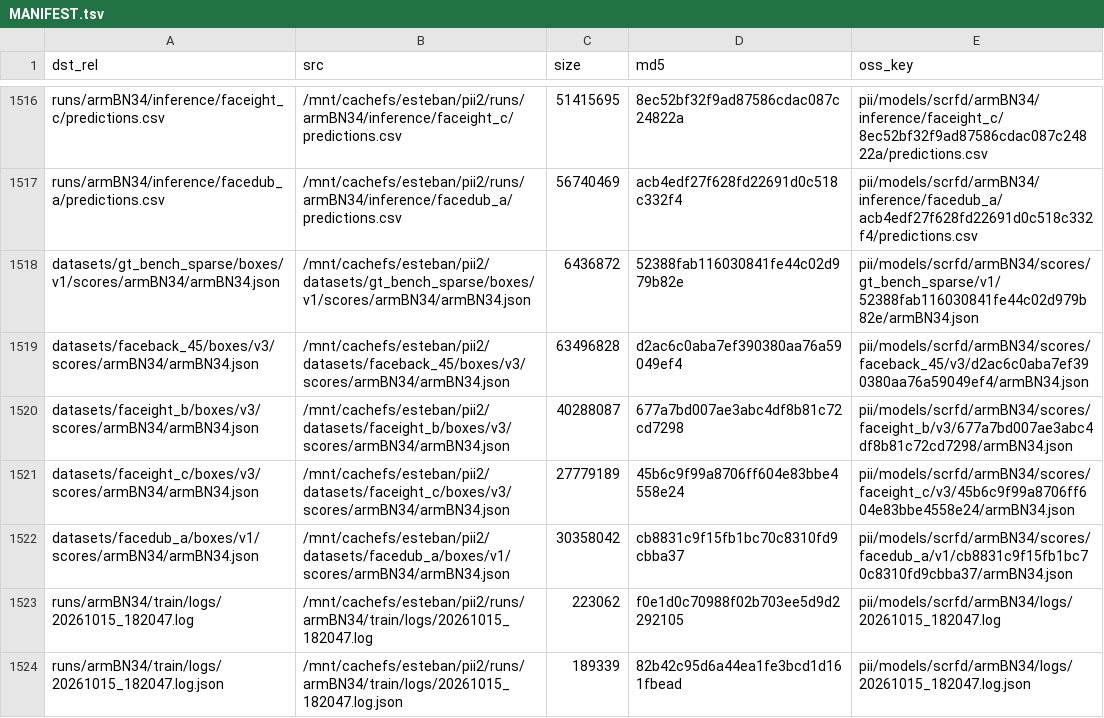
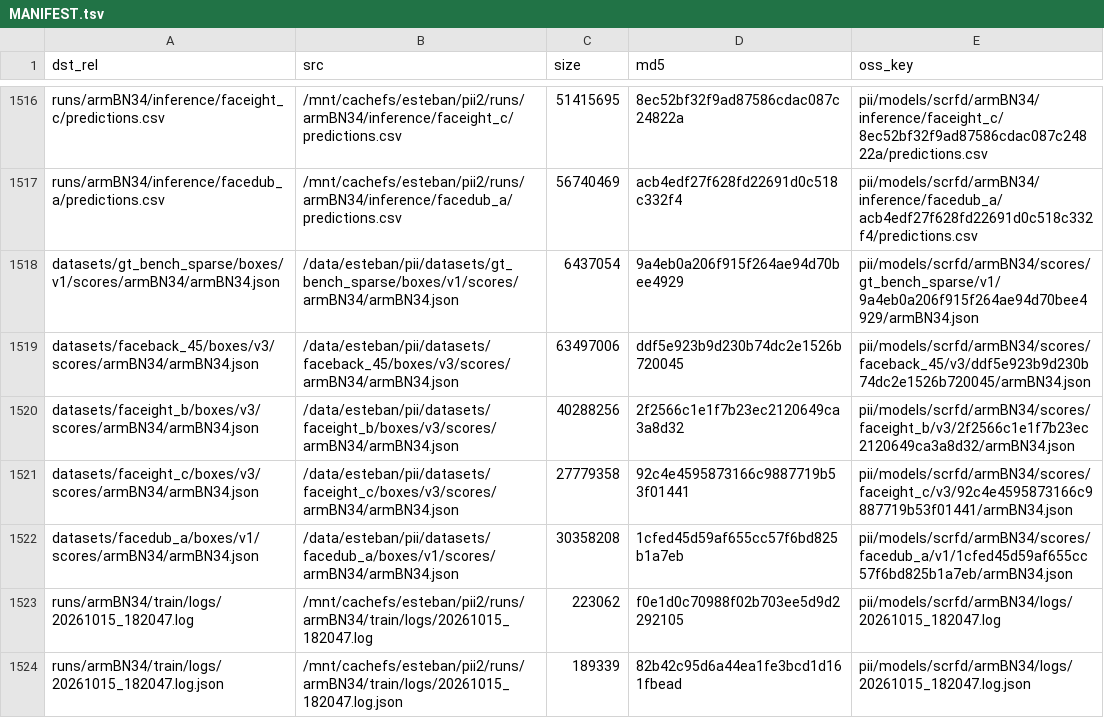
Before and after one commit to esteban-we/pii_data, a TSV file: runs/MANIFEST.tsv, drawn as a sheet; only a part is shown, gaps mark what is left out.

Commit message:
Publish armBN34: score, wandb_sync, publish (PII-2664)
10 of this chain's outputs are runs/MANIFEST.tsv rows, 479748318 B; all 18 objects the manifest names for armBN34 are in the bucket with the size and md5 the rows say.

```diff
--- a/runs/MANIFEST.tsv
+++ b/runs/MANIFEST.tsv
@@ -1517,7 +1517,7 @@ runs/armBN34/inference/faceight_c/predictions.csv	/mnt/cachefs/esteban/pii2/runs
 runs/armBN34/inference/facedub_a/predictions.csv	/mnt/cachefs/esteban/pii2/runs/armBN34/inference/facedub_a/predictions.csv	56740469	acb4edf27f628fd22691d0c518c332f4	pii/models/scrfd/armBN34/inference/facedub_a/acb4edf27f628fd22691d0c518c332f4/predictions.csv
-datasets/gt_bench_sparse/boxes/v1/scores/armBN34/armBN34.json	/mnt/cachefs/esteban/pii2/datasets/gt_bench_sparse/boxes/v1/scores/armBN34/armBN34.json	6436872	52388fab116030841fe44c02d979b82e	pii/models/scrfd/armBN34/scores/gt_bench_sparse/v1/52388fab116030841fe44c02d979b82e/armBN34.json
-datasets/faceback_45/boxes/v3/scores/armBN34/armBN34.json	/mnt/cachefs/esteban/pii2/datasets/faceback_45/boxes/v3/scores/armBN34/armBN34.json	63496828	d2ac6c0aba7ef390380aa76a59049ef4	pii/models/scrfd/armBN34/scores/faceback_45/v3/d2ac6c0aba7ef390380aa76a59049ef4/armBN34.json
-datasets/faceight_b/boxes/v3/scores/armBN34/armBN34.json	/mnt/cachefs/esteban/pii2/datasets/faceight_b/boxes/v3/scores/armBN34/armBN34.json	40288087	677a7bd007ae3abc4df8b81c72cd7298	pii/models/scrfd/armBN34/scores/faceight_b/v3/677a7bd007ae3abc4df8b81c72cd7298/armBN34.json
-datasets/faceight_c/boxes/v3/scores/armBN34/armBN34.json	/mnt/cachefs/esteban/pii2/datasets/faceight_c/boxes/v3/scores/armBN34/armBN34.json	27779189	45b6c9f99a8706ff604e83bbe4558e24	pii/models/scrfd/armBN34/scores/faceight_c/v3/45b6c9f99a8706ff604e83bbe4558e24/armBN34.json
-datasets/facedub_a/boxes/v1/scores/armBN34/armBN34.json	/mnt/cachefs/esteban/pii2/datasets/facedub_a/boxes/v1/scores/armBN34/armBN34.json	30358042	cb8831c9f15fb1bc70c8310fd9cbba37	pii/models/scrfd/armBN34/scores/facedub_a/v1/cb8831c9f15fb1bc70c8310fd9cbba37/armBN34.json
+datasets/gt_bench_sparse/boxes/v1/scores/armBN34/armBN34.json	/data/esteban/pii/datasets/gt_bench_sparse/boxes/v1/scores/armBN34/armBN34.json	6437054	9a4eb0a206f915f264ae94d70bee4929	pii/models/scrfd/armBN34/scores/gt_bench_sparse/v1/9a4eb0a206f915f264ae94d70bee4929/armBN34.json
+datasets/faceback_45/boxes/v3/scores/armBN34/armBN34.json	/data/esteban/pii/datasets/faceback_45/boxes/v3/scores/armBN34/armBN34.json	63497006	ddf5e923b9d230b74dc2e1526b720045	pii/models/scrfd/armBN34/scores/faceback_45/v3/ddf5e923b9d230b74dc2e1526b720045/armBN34.json
+datasets/faceight_b/boxes/v3/scores/armBN34/armBN34.json	/data/esteban/pii/datasets/faceight_b/boxes/v3/scores/armBN34/armBN34.json	40288256	2f2566c1e1f7b23ec2120649ca3a8d32	pii/models/scrfd/armBN34/scores/faceight_b/v3/2f2566c1e1f7b23ec2120649ca3a8d32/armBN34.json
+datasets/faceight_c/boxes/v3/scores/armBN34/armBN34.json	/data/esteban/pii/datasets/faceight_c/boxes/v3/scores/armBN34/armBN34.json	27779358	92c4e4595873166c9887719b53f01441	pii/models/scrfd/armBN34/scores/faceight_c/v3/92c4e4595873166c9887719b53f01441/armBN34.json
+datasets/facedub_a/boxes/v1/scores/armBN34/armBN34.json	/data/esteban/pii/datasets/facedub_a/boxes/v1/scores/armBN34/armBN34.json	30358208	1cfed45d59af655cc57f6bd825b1a7eb	pii/models/scrfd/armBN34/scores/facedub_a/v1/1cfed45d59af655cc57f6bd825b1a7eb/armBN34.json
 runs/armBN34/train/logs/20261015_182047.log	/mnt/cachefs/esteban/pii2/runs/armBN34/train/logs/20261015_182047.log	223062	f0e1d0c70988f02b703ee5d9d2292105	pii/models/scrfd/armBN34/logs/20261015_182047.log
```
Also changed, not shown: datasets/faceback_45/boxes/v3/scores/armBN34/curves.csv, datasets/facedub_a/boxes/v1/scores/armBN34/curves.csv, 14 other files.
